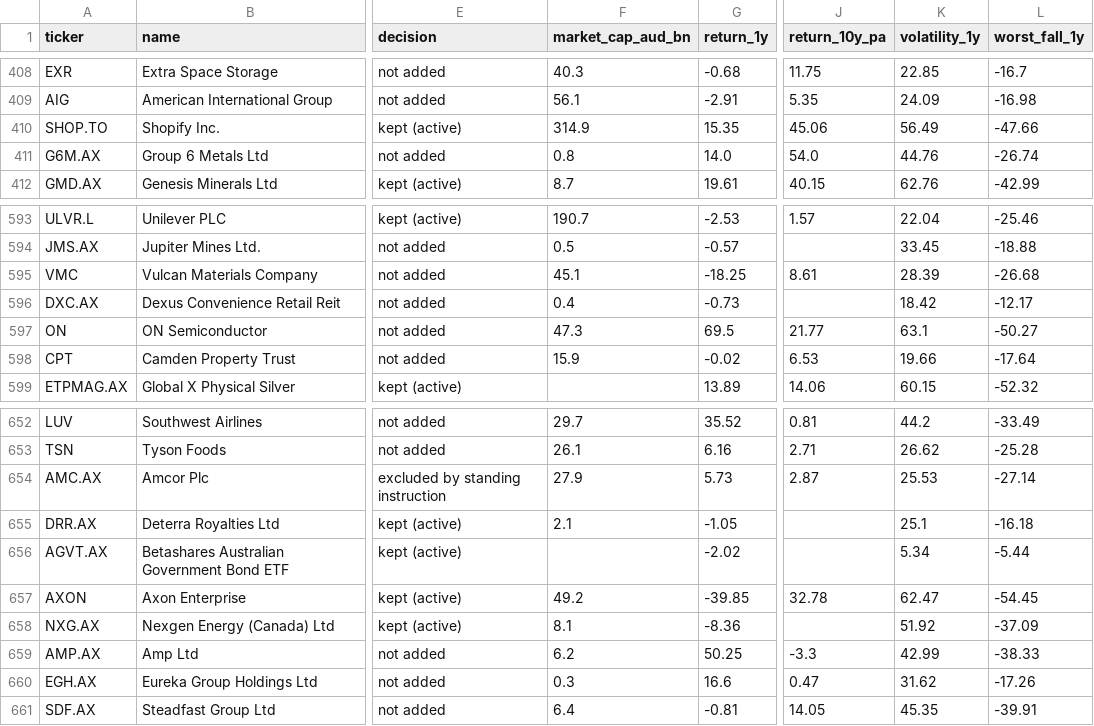
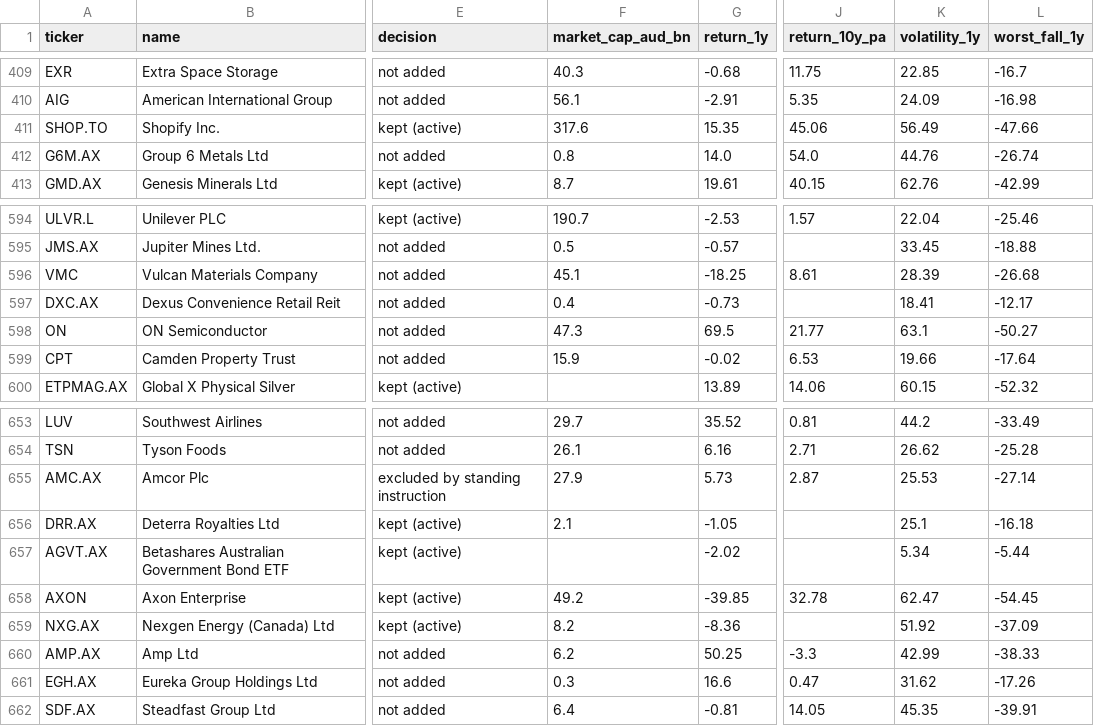
Before and after one commit to MercedezBraaksma01112004/model-portfolio-lab, a CSV file: config/universe_scorecard.csv, drawn as a sheet; only a part is shown, gaps mark what is left out; addresses are those after the commit; the diff covers the shown part only; the diff names each change by its address in the sheet, - before the commit and + after, or states it on an @@ line.

```diff
--- a/config/universe_scorecard.csv
+++ b/config/universe_scorecard.csv
-F411 (market_cap_aud_bn): 314.9
+F411 (market_cap_aud_bn): 317.6
-K597 (volatility_1y): 18.42
+K597 (volatility_1y): 18.41
-F659 (market_cap_aud_bn): 8.1
+F659 (market_cap_aud_bn): 8.2
```
Also changed, not shown: 2 added rows, 2 removed rows and 2 edited cells elsewhere in this file.
